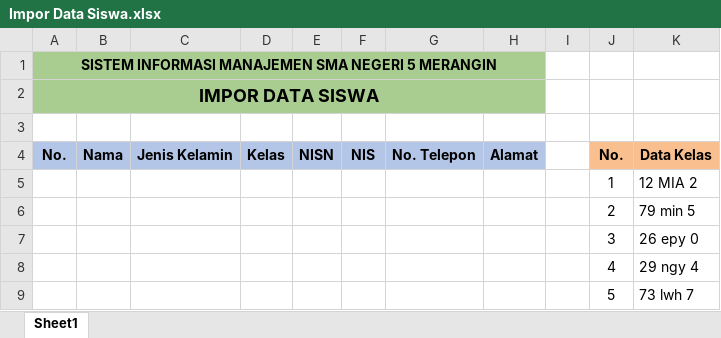
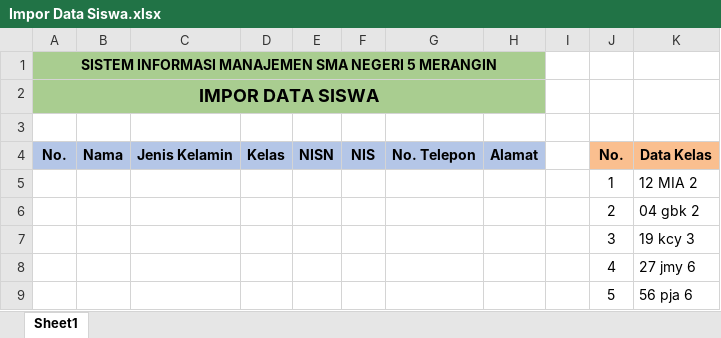
Before and after one commit to oozaw/sistem-informasi-sekolah, an Excel workbook: public/template/Impor Data Siswa.xlsx, sheet Sheet1, drawn as a sheet; values as stored, in another font and other column widths than the file's, no borders; the diff names each change by its address in the sheet, - before the commit and + after, or states it on an @@ line.

```diff
--- a/public/template/Impor Data Siswa.xlsx (sheet Sheet1)
+++ b/public/template/Impor Data Siswa.xlsx (sheet Sheet1)
-K6 (Data Kelas): 79 min 5
+K6 (Data Kelas): 04 gbk 2
-K7 (Data Kelas): 26 epy 0
+K7 (Data Kelas): 19 kcy 3
-K8 (Data Kelas): 29 ngy 4
+K8 (Data Kelas): 27 jmy 6
-K9 (Data Kelas): 73 lwh 7
+K9 (Data Kelas): 56 pja 6
```
Also changed, not shown: 12 other files.
